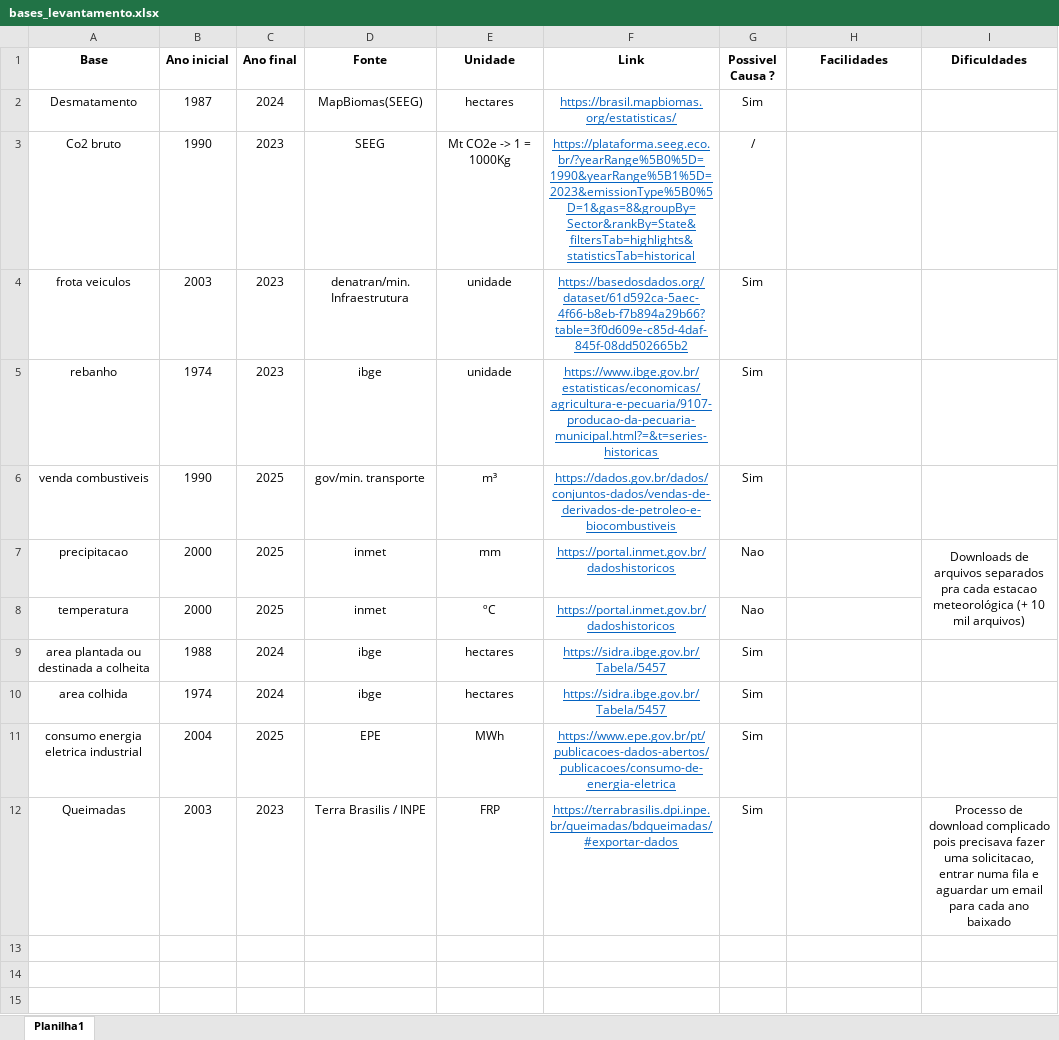
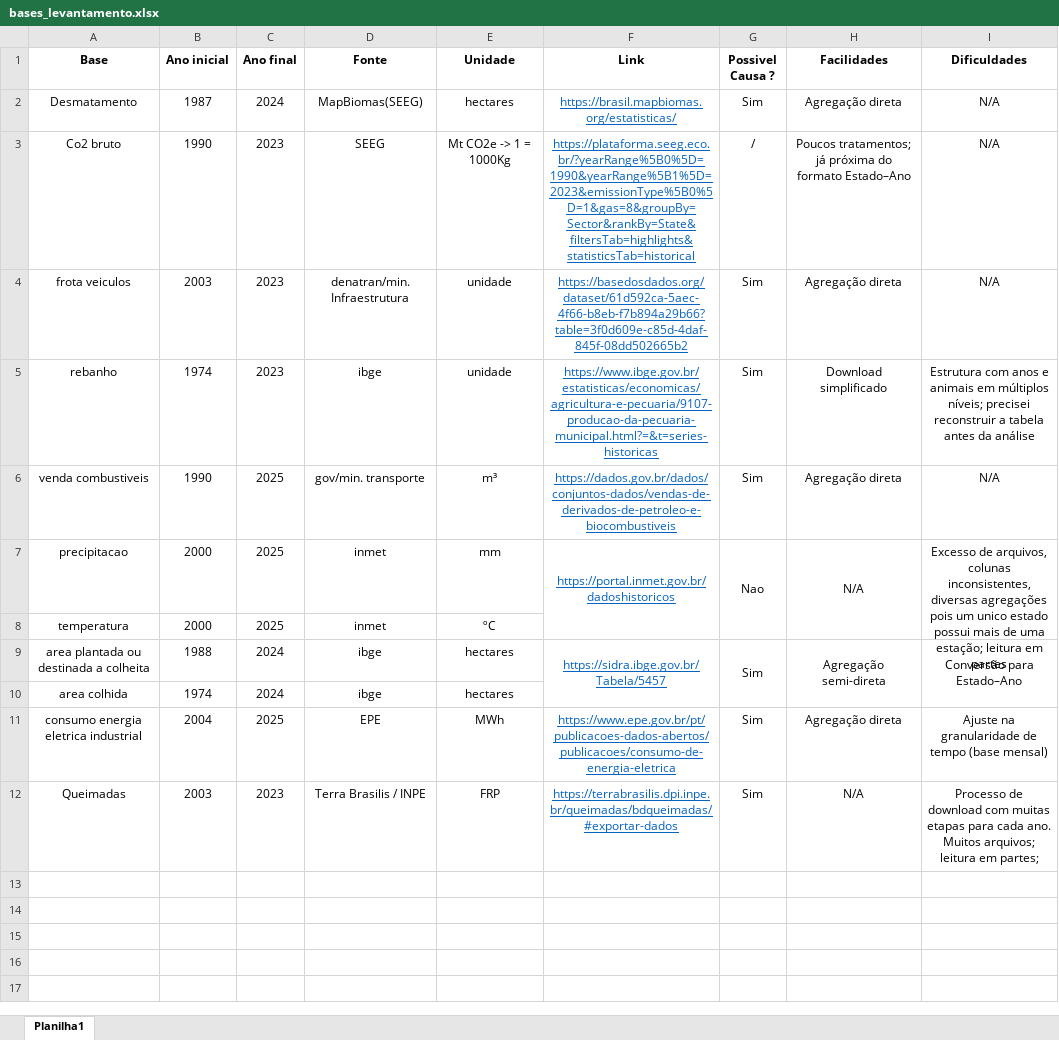
Before and after one commit to lucascapl/tcc-co2, an Excel workbook: bases_levantamento.xlsx, sheet Planilha1, drawn as a sheet; only a part is shown; the shorter side is filled out with more unchanged rows; values as stored, in another font and other column widths than the file's, no borders; the diff names each change by its address in the sheet, - before the commit and + after, or states it on an @@ line.

Commit message:
Atualiza levantamento de facilidades e dificuldades das bases

```diff
--- a/bases_levantamento.xlsx (sheet Planilha1)
+++ b/bases_levantamento.xlsx (sheet Planilha1)
-H2 (Facilidades): (empty)
+H2 (Facilidades): Agregação direta
-I2:I4 (Dificuldades): (empty)
+I2:I4 (Dificuldades): N/A
-H3 (Facilidades): (empty)
+H3 (Facilidades): Poucos tratamentos; já próxima do formato Estado–Ano
-H4 (Facilidades): (empty)
+H4 (Facilidades): Agregação direta
-H5 (Facilidades): (empty)
+H5 (Facilidades): Download simplificado
-I5 (Dificuldades): (empty)
+I5 (Dificuldades): Estrutura com anos e animais em múltiplos níveis; precisei reconstruir a tabela antes da análise
-H6 (Facilidades): (empty)
+H6 (Facilidades): Agregação direta
-I6 (Dificuldades): (empty)
+I6 (Dificuldades): N/A
+F7:F8 merged
+G7:G8 merged
-H7 (Facilidades): (empty)
+H7 (Facilidades): N/A
+H7:H8 merged
-I7 (Dificuldades): Downloads de arquivos separados pra cada estacao meteorológica (+ 10 mil arquivos)
+I7 (Dificuldades): Excesso de arquivos, colunas inconsistentes, diversas agregações pois um unico estado possui mais de uma estação; leitura em partes
-F8 (Link): https://portal.inmet.gov.br/dadoshistoricos
+F8 (Link): (empty)
-G8 (Possivel Causa ?): Nao
+G8 (Possivel Causa ?): (empty)
+F9:F10 merged
+G9:G10 merged
-H9 (Facilidades): (empty)
+H9 (Facilidades): Agregação semi-direta
+H9:H10 merged
-I9 (Dificuldades): (empty)
+I9 (Dificuldades): Conversão para Estado–Ano
+I9:I10 merged
-F10 (Link): https://sidra.ibge.gov.br/Tabela/5457
+F10 (Link): (empty)
-G10 (Possivel Causa ?): Sim
+G10 (Possivel Causa ?): (empty)
-H11 (Facilidades): (empty)
+H11 (Facilidades): Agregação direta
-I11 (Dificuldades): (empty)
+I11 (Dificuldades): Ajuste na granularidade de tempo (base mensal)
-H12 (Facilidades): (empty)
+H12 (Facilidades): N/A
-I12 (Dificuldades): …de download complicado pois precisava fazer uma solicitacao, entrar numa fila e aguardar um email para cada ano baixado
+I12 (Dificuldades): …de download com muitas etapas para cada ano. Muitos arquivos; leitura em partes;
```
